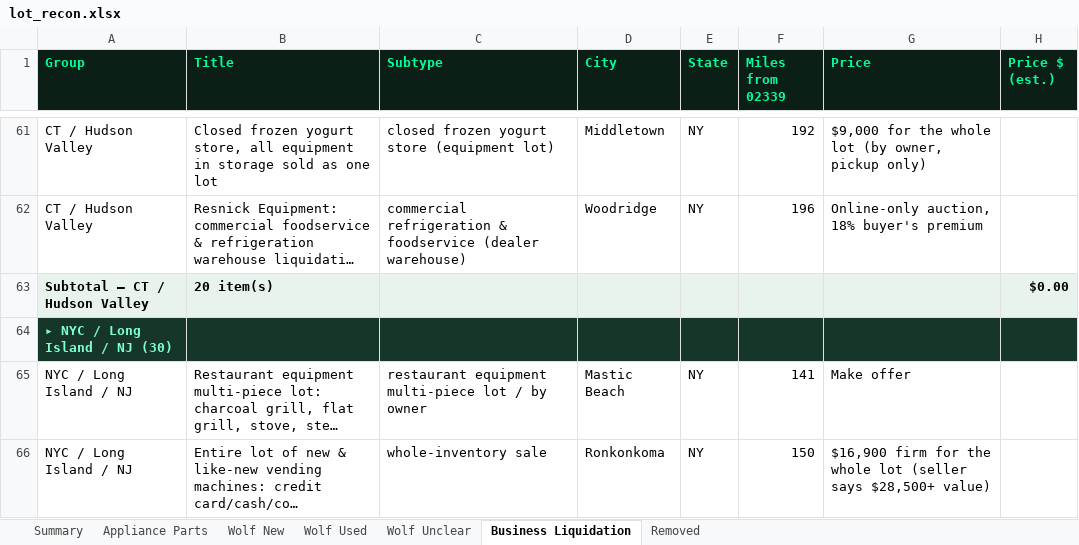
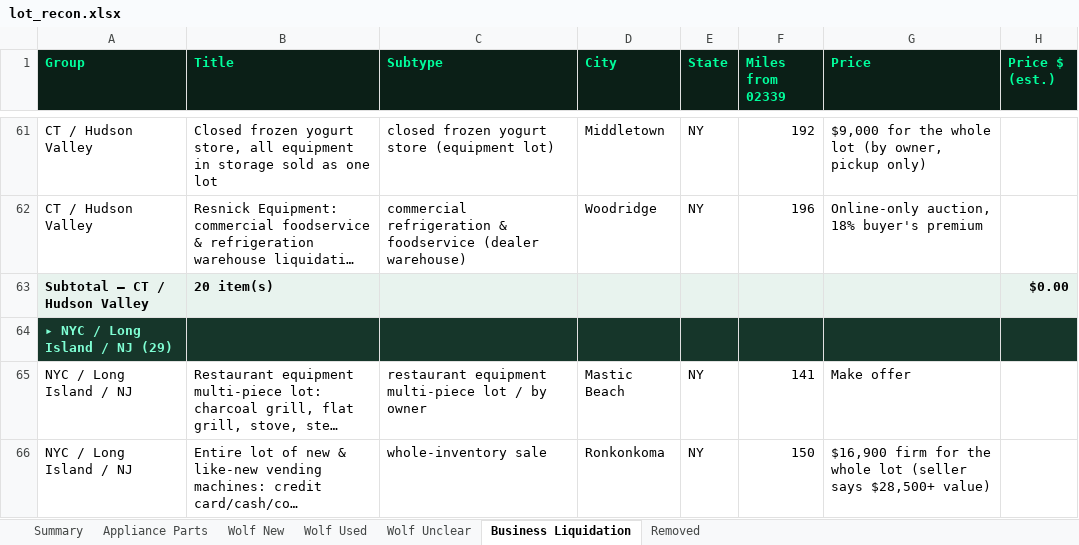
Before and after one commit to theequipmentpark/lot-recon, an Excel workbook: lot_recon.xlsx, sheet Business Liquidation, drawn as a sheet; only a part is shown, gaps mark what is left out; long unchanged cells end in …; values as stored, in another font and other column widths than the file's, no borders; the diff covers the shown part only; the diff names each change by its address in the sheet, - before the commit and + after, or states it on an @@ line.

```diff
--- a/lot_recon.xlsx (sheet Business Liquidation)
+++ b/lot_recon.xlsx (sheet Business Liquidation)
-A64 (Group): ▸ NYC / Long Island / NJ (30)
+A64 (Group): ▸ NYC / Long Island / NJ (29)
```
Also changed, not shown: 1 removed row and 1 edited cell elsewhere in this sheet, sheet Removed, sheet Summary, sheet Wolf Used, 1 other file.
